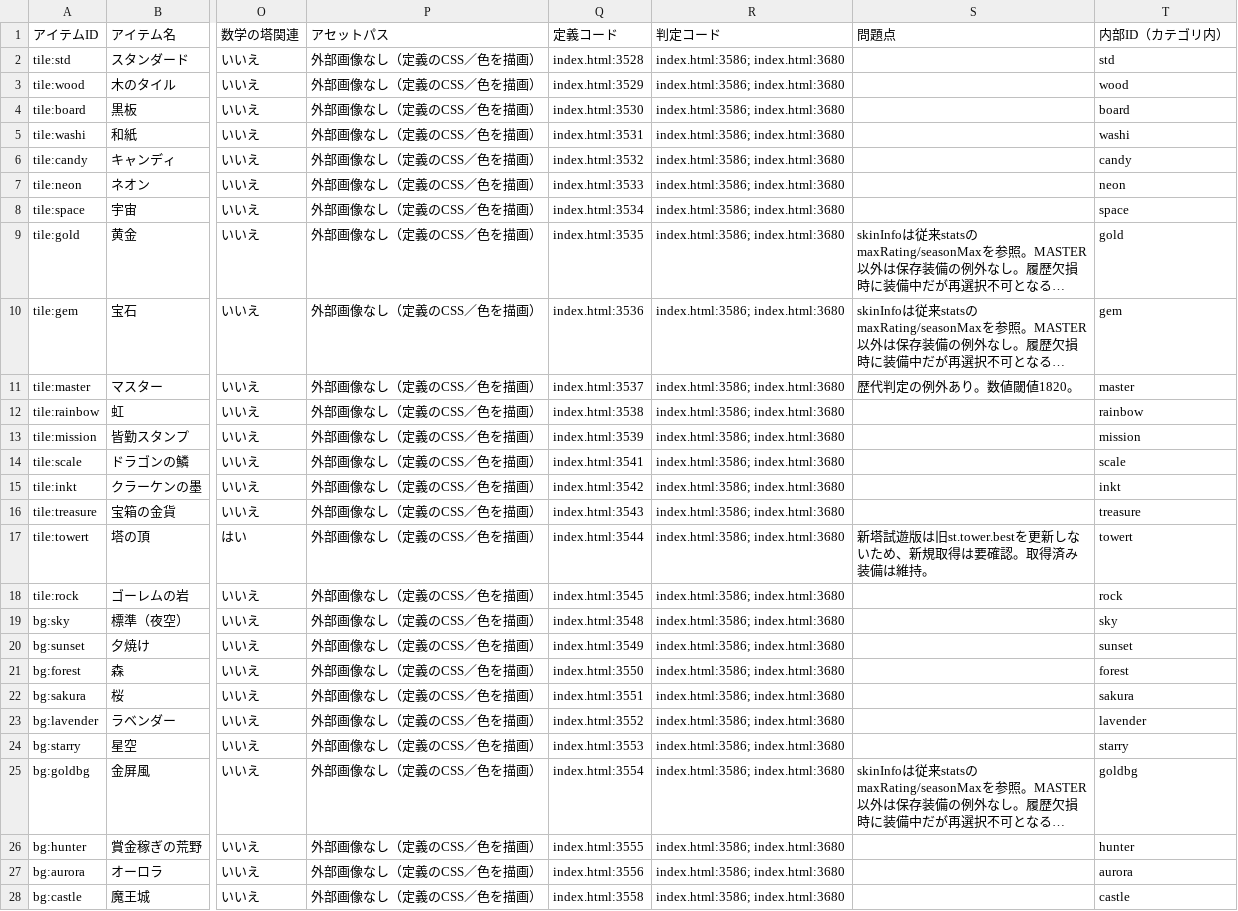
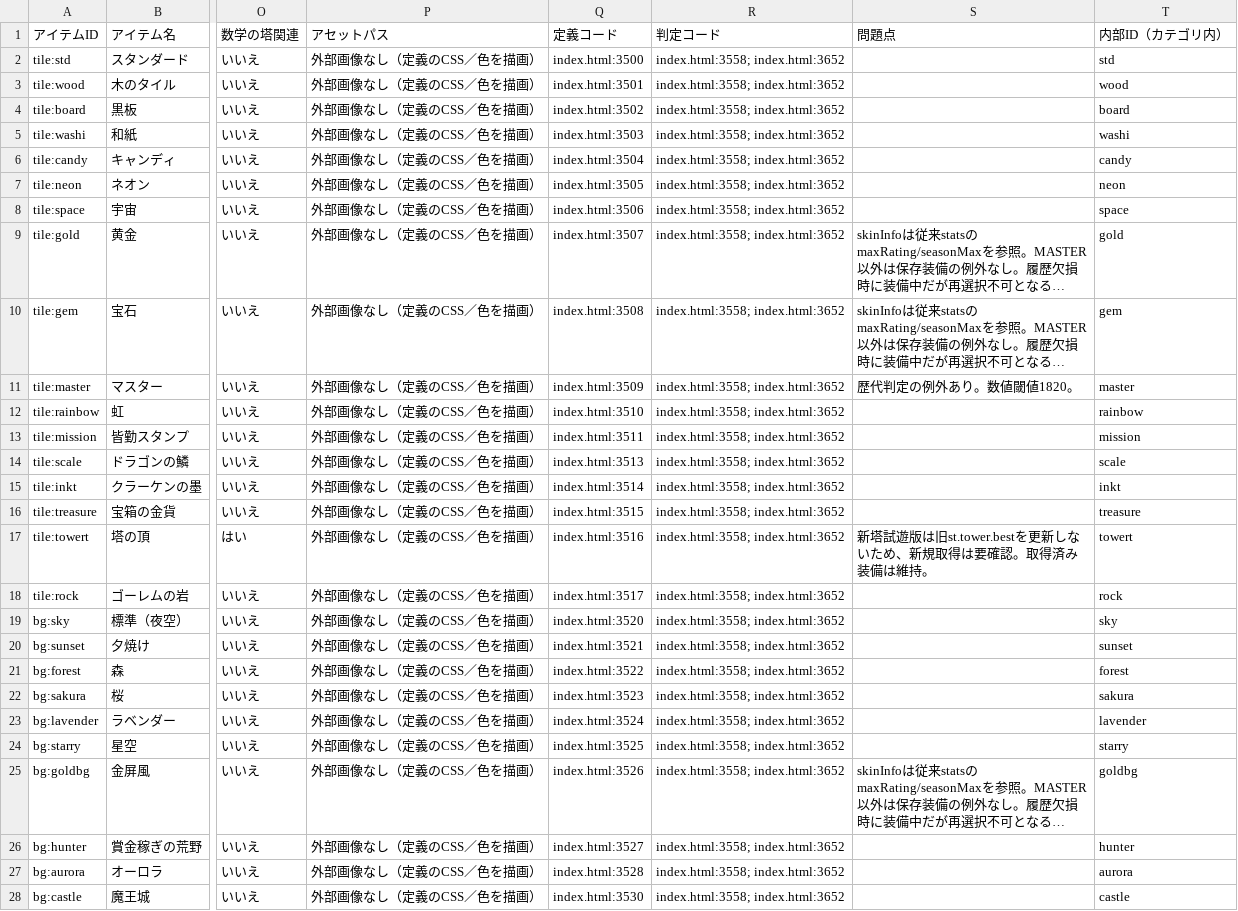
Before and after one commit to asumax1128/factorfactor, a CSV file: reports/cosmetics_inventory.csv, drawn as a sheet; only a part is shown, gaps mark what is left out; long unchanged cells end in …; the diff covers the shown part only; the diff names each change by its address in the sheet, - before the commit and + after, or states it on an @@ line.

```diff
--- a/reports/cosmetics_inventory.csv
+++ b/reports/cosmetics_inventory.csv
-Q2 (定義コード): index.html:3528
+Q2 (定義コード): index.html:3500
-R2:R28 (判定コード): index.html:3586; index.html:3680
+R2:R28 (判定コード): index.html:3558; index.html:3652
-Q3 (定義コード): index.html:3529
+Q3 (定義コード): index.html:3501
-Q4 (定義コード): index.html:3530
+Q4 (定義コード): index.html:3502
-Q5 (定義コード): index.html:3531
+Q5 (定義コード): index.html:3503
-Q6 (定義コード): index.html:3532
+Q6 (定義コード): index.html:3504
-Q7 (定義コード): index.html:3533
+Q7 (定義コード): index.html:3505
-Q8 (定義コード): index.html:3534
+Q8 (定義コード): index.html:3506
-Q9 (定義コード): index.html:3535
+Q9 (定義コード): index.html:3507
-Q10 (定義コード): index.html:3536
+Q10 (定義コード): index.html:3508
-Q11 (定義コード): index.html:3537
+Q11 (定義コード): index.html:3509
-Q12 (定義コード): index.html:3538
+Q12 (定義コード): index.html:3510
-Q13 (定義コード): index.html:3539
+Q13 (定義コード): index.html:3511
-Q14 (定義コード): index.html:3541
+Q14 (定義コード): index.html:3513
-Q15 (定義コード): index.html:3542
+Q15 (定義コード): index.html:3514
-Q16 (定義コード): index.html:3543
+Q16 (定義コード): index.html:3515
-Q17 (定義コード): index.html:3544
+Q17 (定義コード): index.html:3516
-Q18 (定義コード): index.html:3545
+Q18 (定義コード): index.html:3517
-Q19 (定義コード): index.html:3548
+Q19 (定義コード): index.html:3520
-Q20 (定義コード): index.html:3549
+Q20 (定義コード): index.html:3521
-Q21 (定義コード): index.html:3550
+Q21 (定義コード): index.html:3522
-Q22 (定義コード): index.html:3551
+Q22 (定義コード): index.html:3523
-Q23 (定義コード): index.html:3552
+Q23 (定義コード): index.html:3524
-Q24 (定義コード): index.html:3553
+Q24 (定義コード): index.html:3525
-Q25 (定義コード): index.html:3554
+Q25 (定義コード): index.html:3526
-Q26 (定義コード): index.html:3555
+Q26 (定義コード): index.html:3527
-Q27 (定義コード): index.html:3556
+Q27 (定義コード): index.html:3528
-Q28 (定義コード): index.html:3558
+Q28 (定義コード): index.html:3530
```
Also changed, not shown: 20 edited cells elsewhere in this file, reports/achievements_inventory.csv, reports/titles_inventory.csv, 12 other files.
